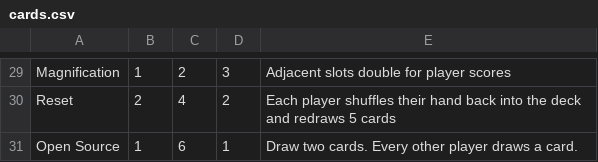
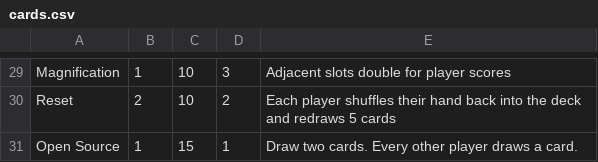
Before and after one commit to DasAlvarp/Fatespinner, a CSV file: cards.csv, drawn as a sheet; only a part is shown, gaps mark what is left out; the diff covers the shown part only; the diff names each change by its address in the sheet, - before the commit and + after, or states it on an @@ line.

```diff
--- a/cards.csv
+++ b/cards.csv
-C29: 2
+C29: 10
-C30: 4
+C30: 10
-C31: 6
+C31: 15
```
Also changed, not shown: 30 edited cells elsewhere in this file.
